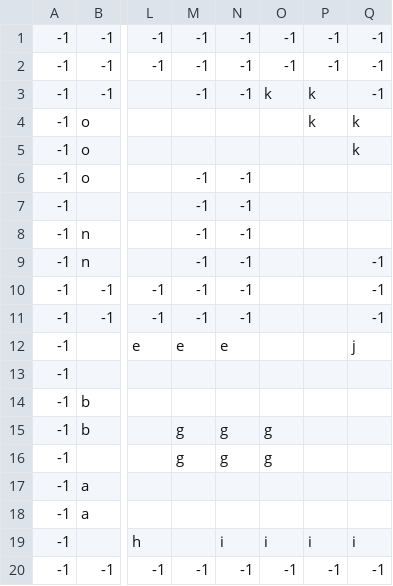
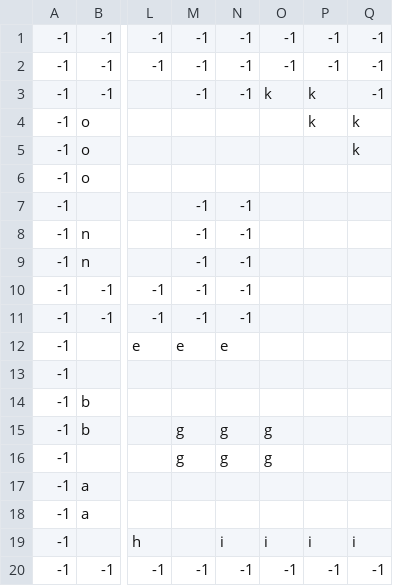
Before and after one commit to thiagofarias0907/exhibition-visitors-abms, a CSV file: agentes.CSV, drawn as a sheet; only a part is shown, gaps mark what is left out; the diff names each change by its address in the sheet, - before the commit and + after, or states it on an @@ line.

```diff
--- a/agentes.CSV
+++ b/agentes.CSV
-M6: -1
+M6: (empty)
-N6: -1
+N6: (empty)
-Q9:Q11: -1
+Q9:Q11: (empty)
-Q12: j
+Q12: (empty)
```
Also changed, not shown: 1 other file.
